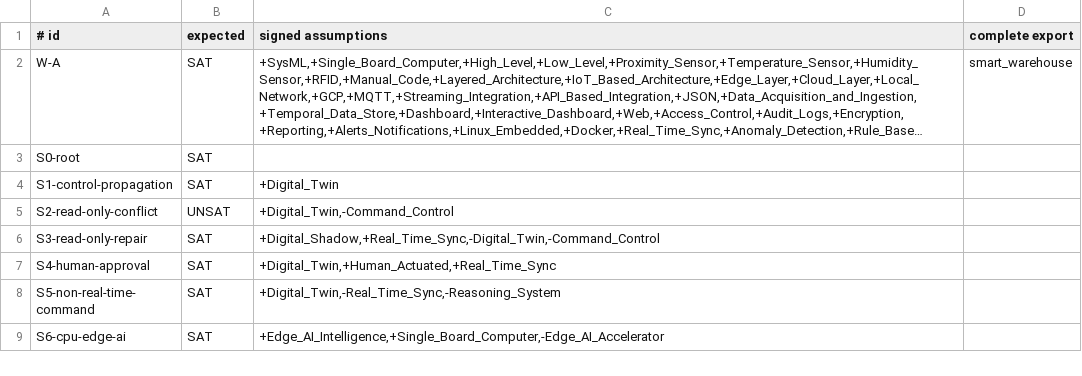
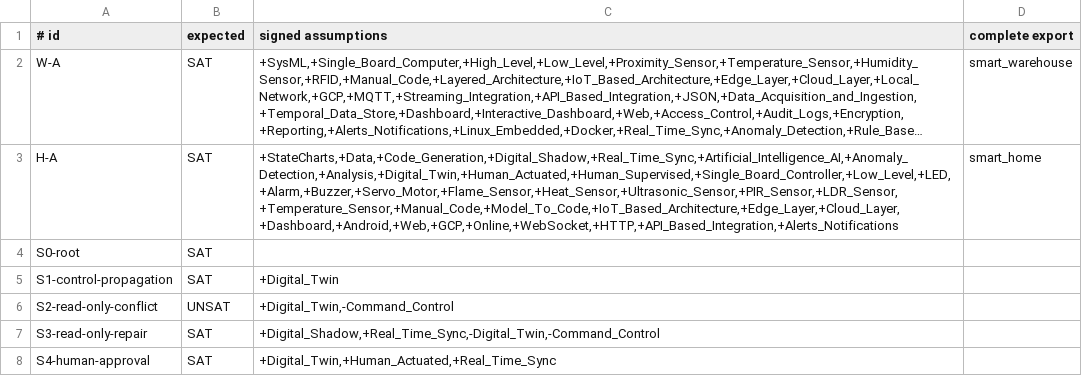
Before and after one commit to mde-tmu/EDT-VariabilityModel-Public, a TSV file: evidence/scenarios.tsv, drawn as a sheet; only a part is shown; the shorter side is filled out with more unchanged rows; long unchanged cells end in …; the diff names each change by its address in the sheet, - before the commit and + after, or states it on an @@ line.

Commit message:
Use the 339-feature model for both examples
Add the smart home example as a configuration of the 339-feature model and
remove the separate smart home subset model. Keep one warehouse configuration,
updated to MQTT with an edge controller. Drop the per-feature mapping and the
before/after decision notes, which track earlier versions of the model.

```diff
--- a/evidence/scenarios.tsv
+++ b/evidence/scenarios.tsv
+row 3: H-A | SAT | +StateCharts,+Data,+Code_Generation,+Digital_Shadow,+Real_Time_Sync,+Artificial_Intelligence_AI,+Anomaly_Detection,+Analysis,+Digital_Twin,+Human_Actuated,+Human_Supervised,+Single_Board_Controller,+Low_Level,+LED,+Alarm,+Buzzer,+Servo_Motor,+Flame_Sensor,+Heat_Sensor,+Ultrasonic_Sensor,+PIR_Sensor,+LDR_Sensor,+Temperature_Sensor,+Manual_Code,+Model_To_Code,+IoT_Based_Architecture,+Edge_Layer,+Cloud_Layer,+Dashboard,+Android,+Web,+GCP,+Online,+WebSocket,+HTTP,+API_Based_Integration,+Alerts_Notifications | smart_home
```
Also changed, not shown: 16 other files.
